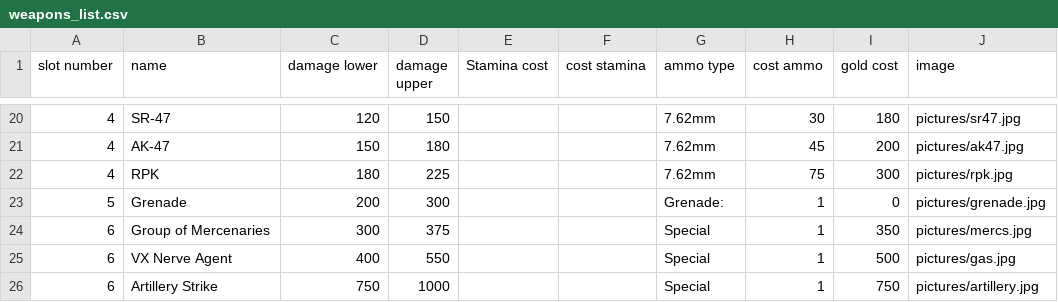
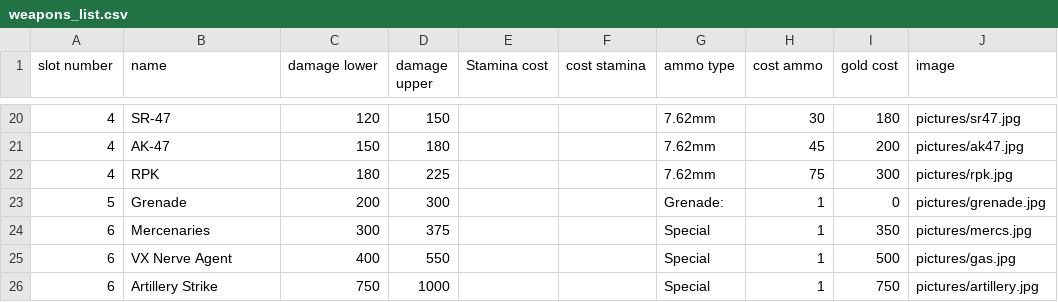
Before and after one commit to CoachhCal/The-Road, a CSV file: csvFiles/weapons_list.csv, drawn as a sheet; only a part is shown, gaps mark what is left out.

```diff
--- a/csvFiles/weapons_list.csv
+++ b/csvFiles/weapons_list.csv
@@ -23,3 +23,3 @@ slot number,name,damage lower, damage upper,Stamina cost, cost stamina,ammo type
 5,Grenade,200,300,,,Grenade:,1,0,pictures/grenade.jpg
-6,Group of Mercenaries,300,375,,,Special,1,350,pictures/mercs.jpg
+6,Mercenaries,300,375,,,Special,1,350,pictures/mercs.jpg
 6,VX Nerve Agent,400,550,,,Special,1,500,pictures/gas.jpg
```
Also changed, not shown: 1 other file.
